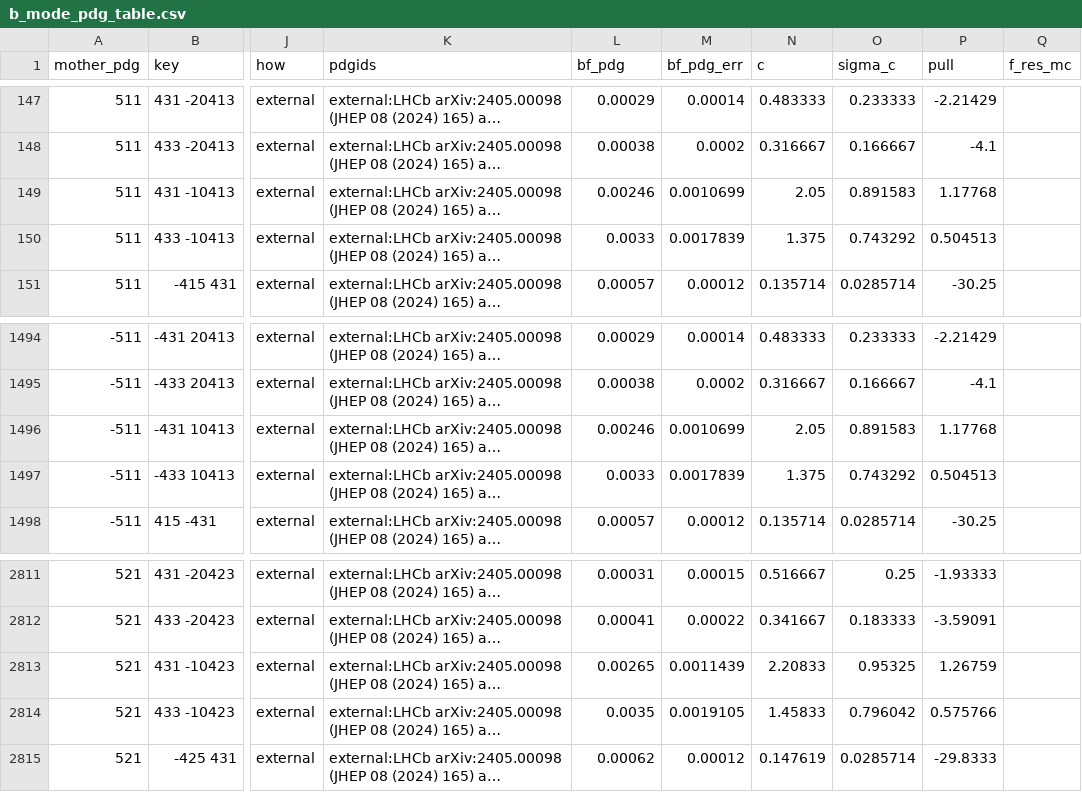
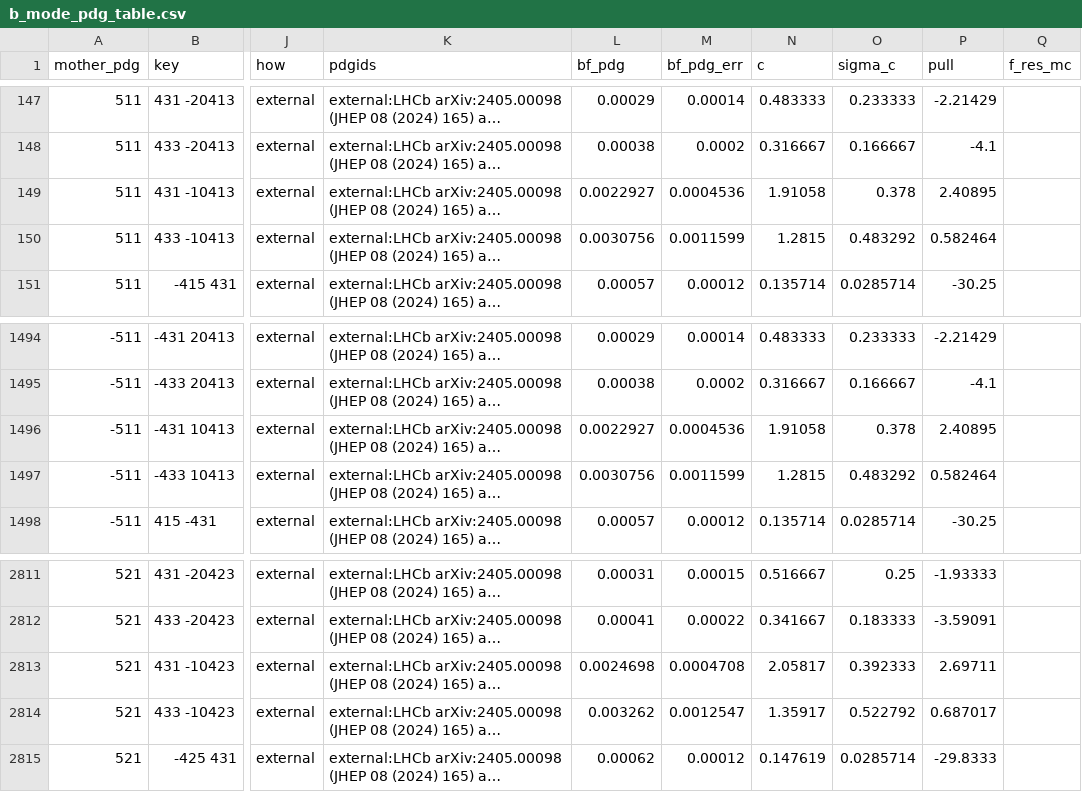
Before and after one commit to zjkjsd/inclusive_R_D, a CSV file: Notebooks/Plotting/csv_output/b_mode_pdg_table.csv, drawn as a sheet; only a part is shown, gaps mark what is left out; long unchanged cells end in …; the diff covers the shown part only; the diff names each change by its address in the sheet, - before the commit and + after, or states it on an @@ line.

```diff
--- a/Notebooks/Plotting/csv_output/b_mode_pdg_table.csv
+++ b/Notebooks/Plotting/csv_output/b_mode_pdg_table.csv
-L149 (bf_pdg): 0.00246
+L149 (bf_pdg): 0.0022927
-M149 (bf_pdg_err): 0.0010699
+M149 (bf_pdg_err): 0.0004536
-N149 (c): 2.05
+N149 (c): 1.91058
-O149 (sigma_c): 0.891583
+O149 (sigma_c): 0.378
-P149 (pull): 1.17768
+P149 (pull): 2.40895
-L150 (bf_pdg): 0.0033
+L150 (bf_pdg): 0.0030756
-M150 (bf_pdg_err): 0.0017839
+M150 (bf_pdg_err): 0.0011599
-N150 (c): 1.375
+N150 (c): 1.2815
-O150 (sigma_c): 0.743292
+O150 (sigma_c): 0.483292
-P150 (pull): 0.504513
+P150 (pull): 0.582464
-L1496 (bf_pdg): 0.00246
+L1496 (bf_pdg): 0.0022927
-M1496 (bf_pdg_err): 0.0010699
+M1496 (bf_pdg_err): 0.0004536
-N1496 (c): 2.05
+N1496 (c): 1.91058
-O1496 (sigma_c): 0.891583
+O1496 (sigma_c): 0.378
-P1496 (pull): 1.17768
+P1496 (pull): 2.40895
-L1497 (bf_pdg): 0.0033
+L1497 (bf_pdg): 0.0030756
-M1497 (bf_pdg_err): 0.0017839
+M1497 (bf_pdg_err): 0.0011599
-N1497 (c): 1.375
+N1497 (c): 1.2815
-O1497 (sigma_c): 0.743292
+O1497 (sigma_c): 0.483292
-P1497 (pull): 0.504513
+P1497 (pull): 0.582464
-L2813 (bf_pdg): 0.00265
+L2813 (bf_pdg): 0.0024698
-M2813 (bf_pdg_err): 0.0011439
+M2813 (bf_pdg_err): 0.0004708
-N2813 (c): 2.20833
+N2813 (c): 2.05817
-O2813 (sigma_c): 0.95325
+O2813 (sigma_c): 0.392333
-P2813 (pull): 1.26759
+P2813 (pull): 2.69711
-L2814 (bf_pdg): 0.0035
+L2814 (bf_pdg): 0.003262
-M2814 (bf_pdg_err): 0.0019105
+M2814 (bf_pdg_err): 0.0012547
-N2814 (c): 1.45833
+N2814 (c): 1.35917
-O2814 (sigma_c): 0.796042
+O2814 (sigma_c): 0.522792
-P2814 (pull): 0.575766
+P2814 (pull): 0.687017
```
Also changed, not shown: 10 edited cells elsewhere in this file, Notebooks/Plotting/csv_output/b_mode_isospin_check.csv, Notebooks/Plotting/csv_output/b_mode_pdg_review.csv, 5 other files.
